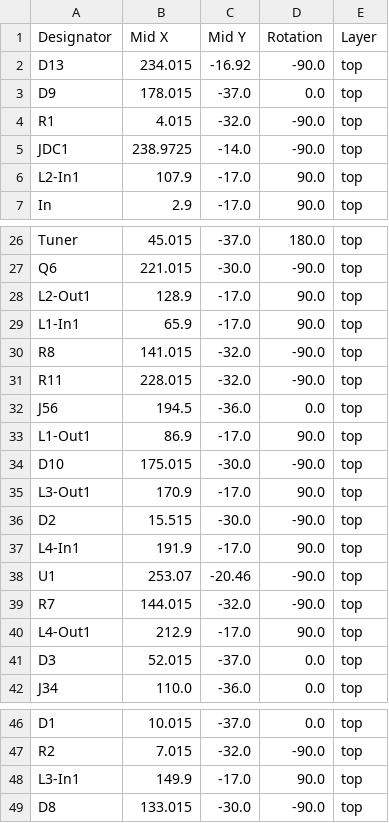
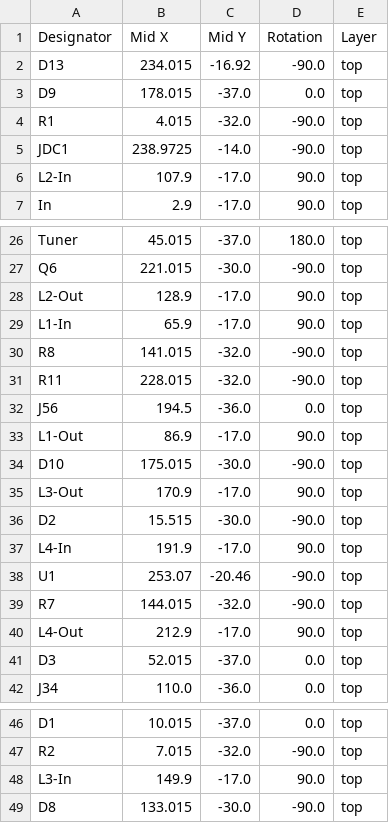
Before and after one commit to n8b5150/EfxSelector, a CSV file: gerbers/positions.csv, drawn as a sheet; only a part is shown, gaps mark what is left out.

```diff
--- a/gerbers/positions.csv
+++ b/gerbers/positions.csv
@@ -5,3 +5,3 @@ R1,4.015,-32.0,-90.0,top
 JDC1,238.9725,-14.0,-90.0,top
-L2-In1,107.9,-17.0,90.0,top
+L2-In,107.9,-17.0,90.0,top
 In,2.9,-17.0,90.0,top
@@ -27,4 +27,4 @@ Tuner,45.015,-37.0,180.0,top
 Q6,221.015,-30.0,-90.0,top
-L2-Out1,128.9,-17.0,90.0,top
-L1-In1,65.9,-17.0,90.0,top
+L2-Out,128.9,-17.0,90.0,top
+L1-In,65.9,-17.0,90.0,top
 R8,141.015,-32.0,-90.0,top
@@ -32,10 +32,10 @@ R11,228.015,-32.0,-90.0,top
 J56,194.5,-36.0,0.0,top
-L1-Out1,86.9,-17.0,90.0,top
+L1-Out,86.9,-17.0,90.0,top
 D10,175.015,-30.0,-90.0,top
-L3-Out1,170.9,-17.0,90.0,top
+L3-Out,170.9,-17.0,90.0,top
 D2,15.515,-30.0,-90.0,top
-L4-In1,191.9,-17.0,90.0,top
+L4-In,191.9,-17.0,90.0,top
 U1,253.07,-20.46,-90.0,top
 R7,144.015,-32.0,-90.0,top
-L4-Out1,212.9,-17.0,90.0,top
+L4-Out,212.9,-17.0,90.0,top
 D3,52.015,-37.0,0.0,top
@@ -47,3 +47,3 @@ D1,10.015,-37.0,0.0,top
 R2,7.015,-32.0,-90.0,top
-L3-In1,149.9,-17.0,90.0,top
+L3-In,149.9,-17.0,90.0,top
 D8,133.015,-30.0,-90.0,top
```
Also changed, not shown: 13 other files.
